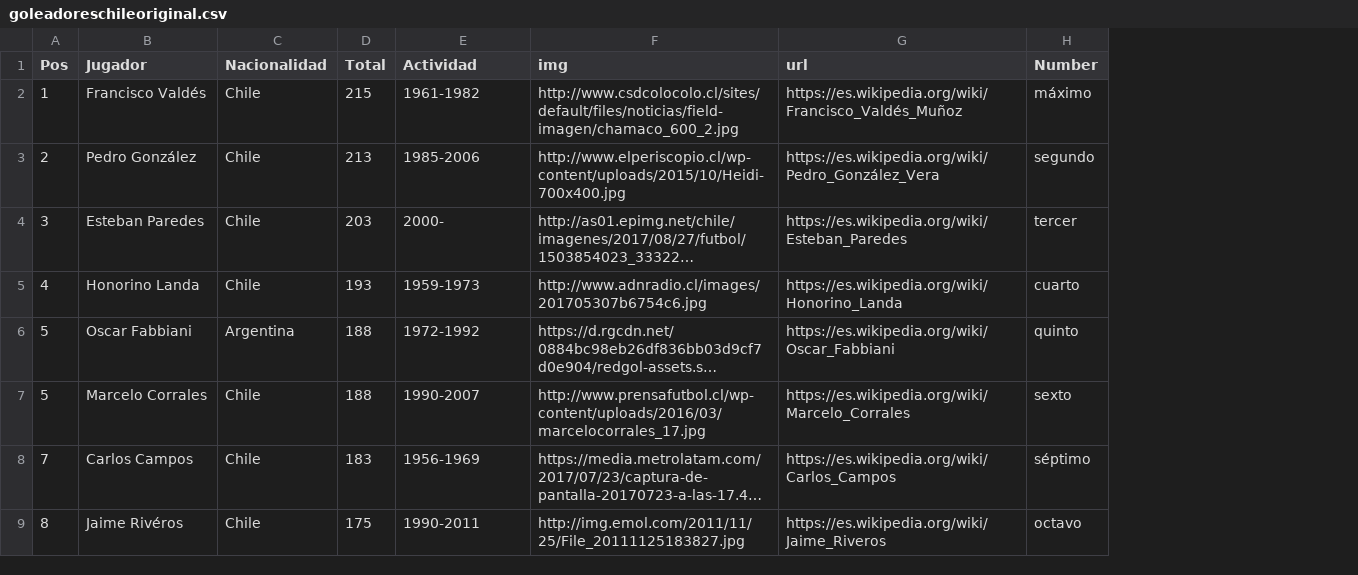
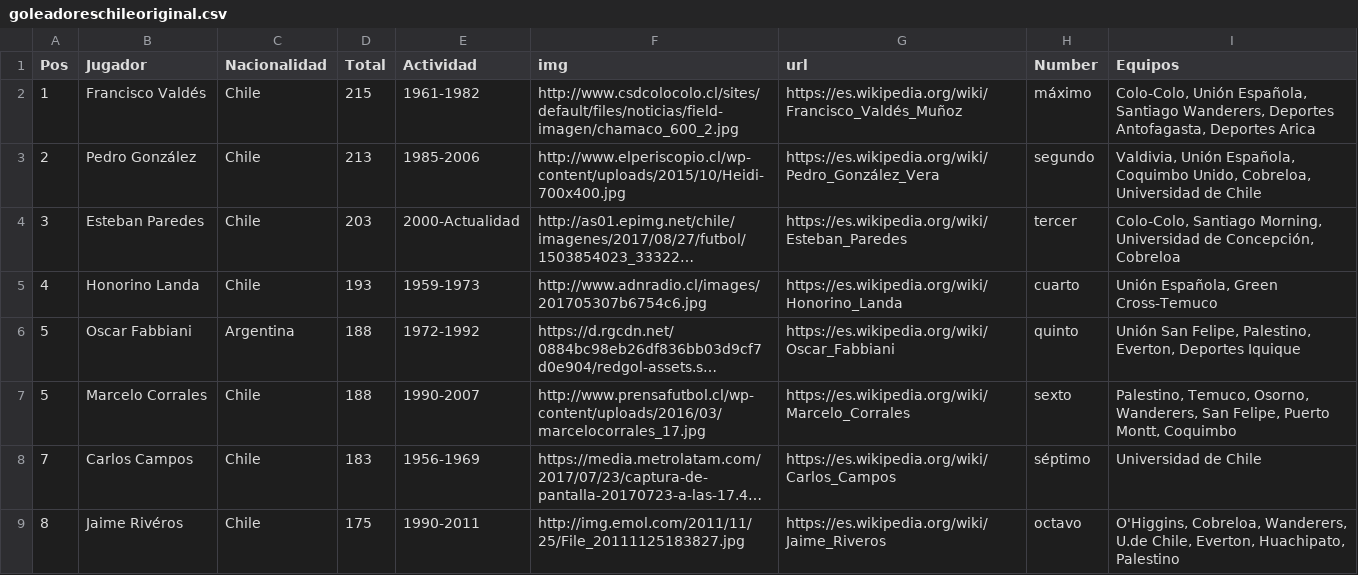
Before and after one commit to comachuca/data, a CSV file: goleadoreschileoriginal.csv, drawn as a sheet; only a part is shown; long unchanged cells end in …; the diff names each change by its address in the sheet, - before the commit and + after, or states it on an @@ line.

Commit message:
Update goleadoreschileoriginal.csv

```diff
--- a/goleadoreschileoriginal.csv
+++ b/goleadoreschileoriginal.csv
+column I (Equipos), rows 2-9: Colo-Colo, Unión Española, Santiago Wanderers, Deportes Antofagasta, Deportes Arica | Valdivia, Unión Española, Coquimbo Unido, Cobreloa, Universidad de Chile | Colo-Colo, Santiago Morning, Universidad de Concepción, Cobreloa | Unión Española, Green Cross-Temuco | Unión San Felipe, Palestino, Everton, Deportes Iquique | Palestino, Temuco, Osorno, Wanderers, San Felipe, Puerto Montt, Coquimbo | Universidad de Chile | O'Higgins, Cobreloa, Wanderers, U.de Chile, Everton, Huachipato, Palestino
-E4 (Actividad): 2000-
+E4 (Actividad): 2000-Actualidad
```
